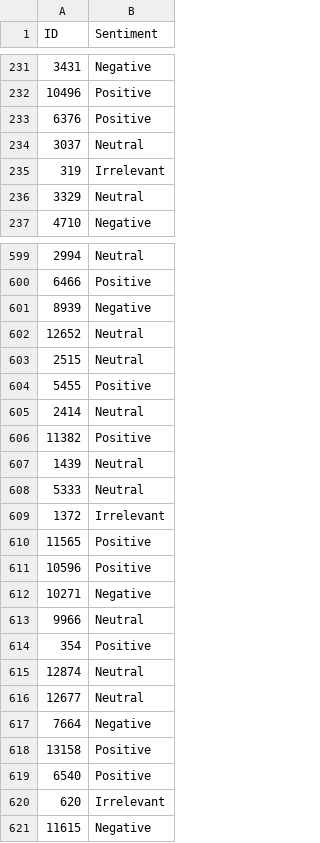
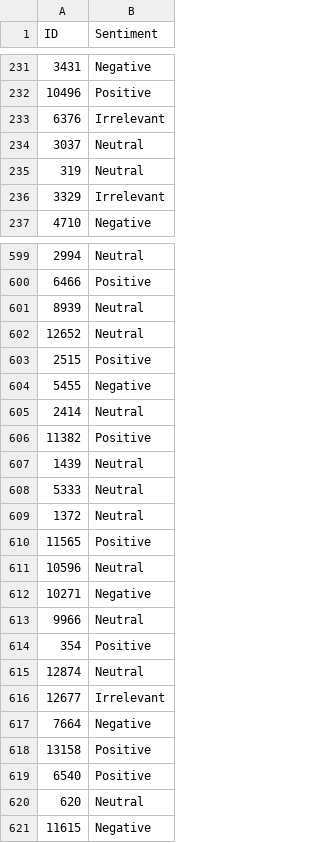
Before and after one commit to Damenzzzz/cair_selection, a CSV file: submissions/sub_final.csv, drawn as a sheet; only a part is shown, gaps mark what is left out; the diff covers the shown part only.

```diff
--- a/submissions/sub_final.csv
+++ b/submissions/sub_final.csv
@@ -232,6 +232,6 @@ ID,Sentiment
 10496,Positive
-6376,Positive
+6376,Irrelevant
 3037,Neutral
-319,Irrelevant
-3329,Neutral
+319,Neutral
+3329,Irrelevant
 4710,Negative
@@ -600,6 +600,6 @@ ID,Sentiment
 6466,Positive
-8939,Negative
+8939,Neutral
 12652,Neutral
-2515,Neutral
-5455,Positive
+2515,Positive
+5455,Negative
 2414,Neutral
@@ -608,5 +608,5 @@ ID,Sentiment
 5333,Neutral
-1372,Irrelevant
+1372,Neutral
 11565,Positive
-10596,Positive
+10596,Neutral
 10271,Negative
@@ -615,3 +615,3 @@ ID,Sentiment
 12874,Neutral
-12677,Neutral
+12677,Irrelevant
 7664,Negative
@@ -619,3 +619,3 @@ ID,Sentiment
 6540,Positive
-620,Irrelevant
+620,Neutral
 11615,Negative
```
Also changed, not shown: 125 edited cells elsewhere in this file, 34 other files.
